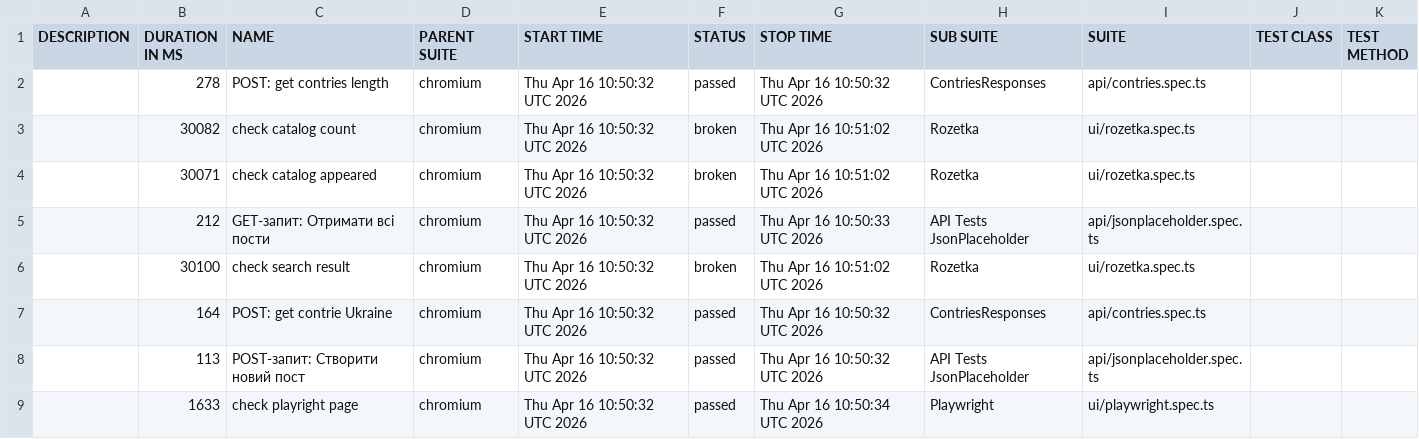
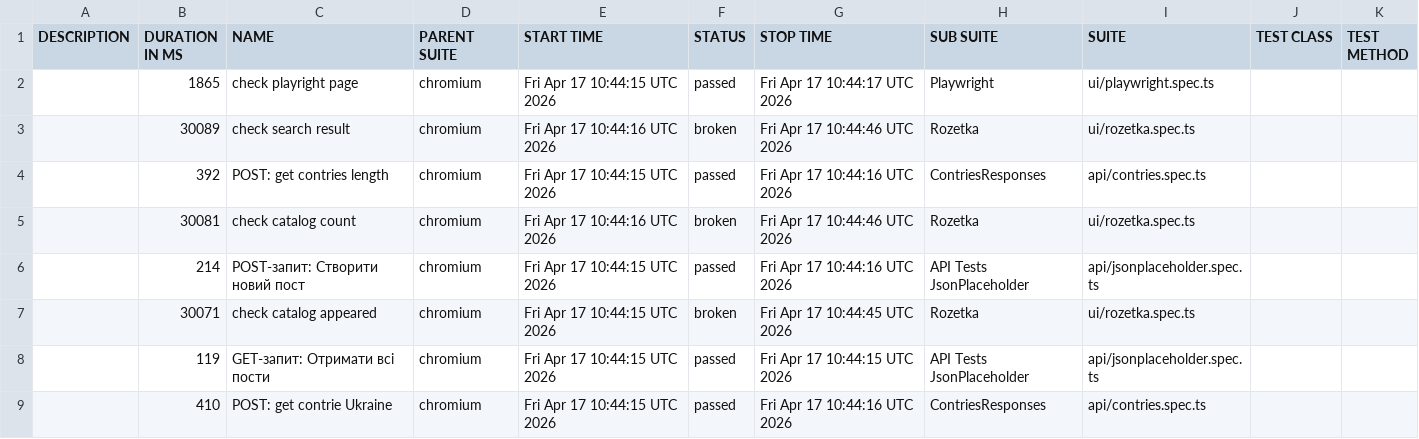
Before and after one commit to Vanecheek/new_IVAN_tests_playwrite, a CSV file: data/suites.csv, drawn as a sheet.

```diff
--- a/data/suites.csv
+++ b/data/suites.csv
@@ -1,9 +1,9 @@
 "DESCRIPTION","DURATION IN MS","NAME","PARENT SUITE","START TIME","STATUS","STOP TIME","SUB SUITE","SUITE","TEST CLASS","TEST METHOD"
-"","278","POST: get contries length","chromium","Thu Apr 16 10:50:32 UTC 2026","passed","Thu Apr 16 10:50:32 UTC 2026","ContriesResponses","api/contries.spec.ts","",""
-"","30082","check catalog count","chromium","Thu Apr 16 10:50:32 UTC 2026","broken","Thu Apr 16 10:51:02 UTC 2026","Rozetka","ui/rozetka.spec.ts","",""
-"","30071","check catalog appeared","chromium","Thu Apr 16 10:50:32 UTC 2026","broken","Thu Apr 16 10:51:02 UTC 2026","Rozetka","ui/rozetka.spec.ts","",""
-"","212","GET-запит: Отримати всі пости","chromium","Thu Apr 16 10:50:32 UTC 2026","passed","Thu Apr 16 10:50:33 UTC 2026","API Tests JsonPlaceholder","api/jsonplaceholder.spec.ts","",""
-"","30100","check search result","chromium","Thu Apr 16 10:50:32 UTC 2026","broken","Thu Apr 16 10:51:02 UTC 2026","Rozetka","ui/rozetka.spec.ts","",""
-"","164","POST: get contrie Ukraine","chromium","Thu Apr 16 10:50:32 UTC 2026","passed","Thu Apr 16 10:50:32 UTC 2026","ContriesResponses","api/contries.spec.ts","",""
-"","113","POST-запит: Створити новий пост","chromium","Thu Apr 16 10:50:32 UTC 2026","passed","Thu Apr 16 10:50:32 UTC 2026","API Tests JsonPlaceholder","api/jsonplaceholder.spec.ts","",""
-"","1633","check playright page","chromium","Thu Apr 16 10:50:32 UTC 2026","passed","Thu Apr 16 10:50:34 UTC 2026","Playwright","ui/playwright.spec.ts","",""
+"","1865","check playright page","chromium","Fri Apr 17 10:44:15 UTC 2026","passed","Fri Apr 17 10:44:17 UTC 2026","Playwright","ui/playwright.spec.ts","",""
+"","30089","check search result","chromium","Fri Apr 17 10:44:16 UTC 2026","broken","Fri Apr 17 10:44:46 UTC 2026","Rozetka","ui/rozetka.spec.ts","",""
+"","392","POST: get contries length","chromium","Fri Apr 17 10:44:15 UTC 2026","passed","Fri Apr 17 10:44:16 UTC 2026","ContriesResponses","api/contries.spec.ts","",""
+"","30081","check catalog count","chromium","Fri Apr 17 10:44:16 UTC 2026","broken","Fri Apr 17 10:44:46 UTC 2026","Rozetka","ui/rozetka.spec.ts","",""
+"","214","POST-запит: Створити новий пост","chromium","Fri Apr 17 10:44:15 UTC 2026","passed","Fri Apr 17 10:44:16 UTC 2026","API Tests JsonPlaceholder","api/jsonplaceholder.spec.ts","",""
+"","30071","check catalog appeared","chromium","Fri Apr 17 10:44:15 UTC 2026","broken","Fri Apr 17 10:44:45 UTC 2026","Rozetka","ui/rozetka.spec.ts","",""
+"","119","GET-запит: Отримати всі пости","chromium","Fri Apr 17 10:44:15 UTC 2026","passed","Fri Apr 17 10:44:15 UTC 2026","API Tests JsonPlaceholder","api/jsonplaceholder.spec.ts","",""
+"","410","POST: get contrie Ukraine","chromium","Fri Apr 17 10:44:15 UTC 2026","passed","Fri Apr 17 10:44:16 UTC 2026","ContriesResponses","api/contries.spec.ts","",""
```
Also changed, not shown: 39 other files.
